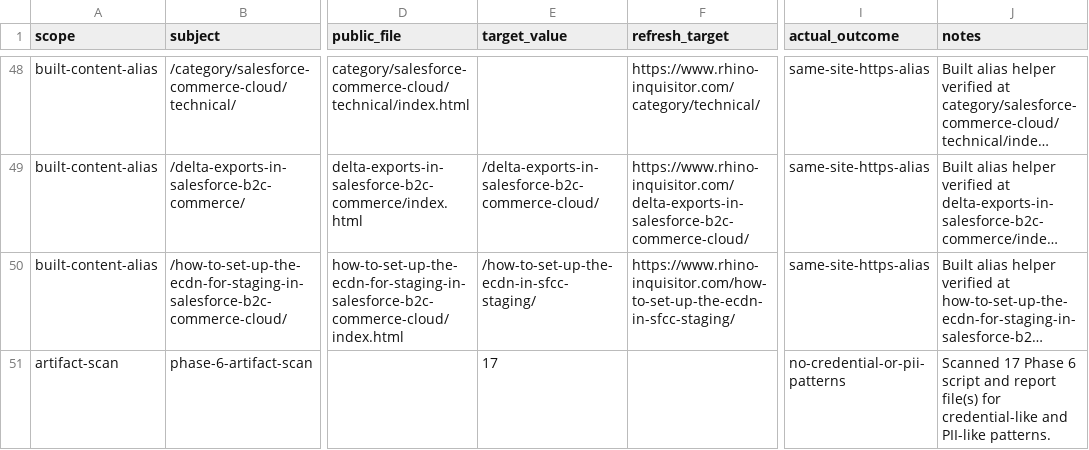
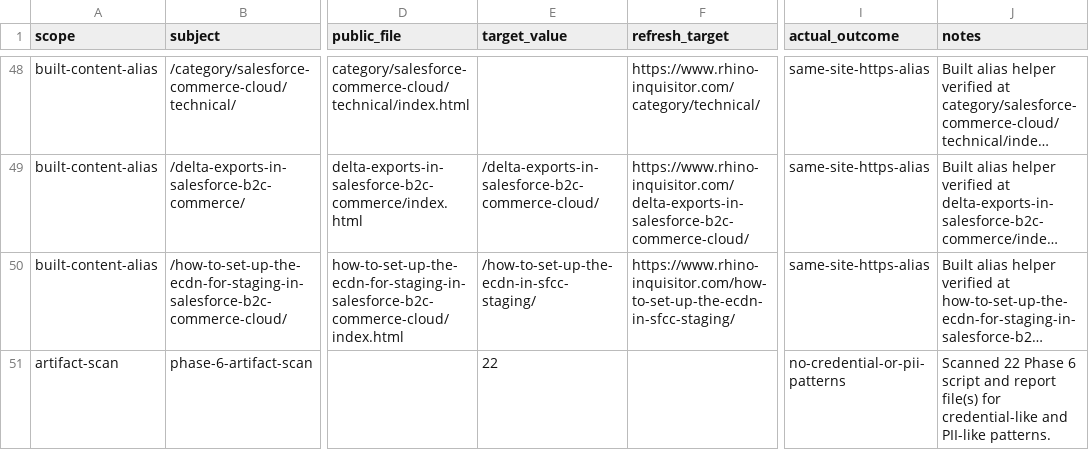
Before and after one commit to taurgis/rhino-inquisitor-com, a CSV file: migration/reports/phase-6-redirect-security.csv, drawn as a sheet; only a part is shown, gaps mark what is left out; long unchanged cells end in …; the diff names each change by its address in the sheet, - before the commit and + after, or states it on an @@ line.

Commit message:
Complete RHI-069 redirect observability reporting
Add Phase 6 coverage and canonical-alignment generators, wire the RHI-069 quality report path, and seed the cutover monitoring runbook for Model A. Also add the root 404.html Hugo document needed for the retirement-policy gate on clean production builds.

```diff
--- a/migration/reports/phase-6-redirect-security.csv
+++ b/migration/reports/phase-6-redirect-security.csv
-E51 (target_value): 17
+E51 (target_value): 22
-J51 (notes): Scanned 17 Phase 6…
+J51 (notes): Scanned 22 Phase 6…
```
Also changed, not shown: 13 other files.
